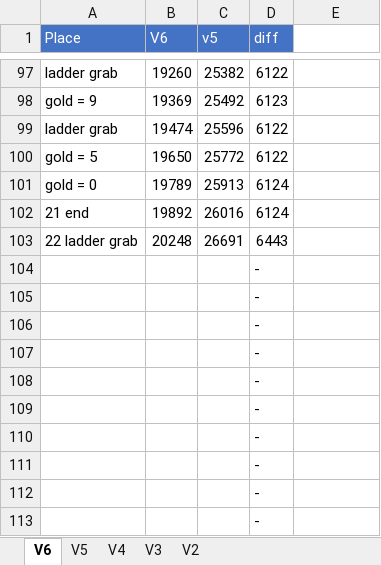
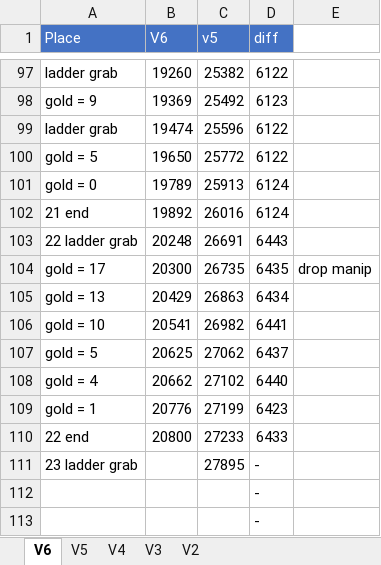
Before and after one commit to adelikat/tas, an Excel workbook: LodeRunner/compare.xlsx, sheet V6, drawn as a sheet; only a part is shown, gaps mark what is left out; values as stored, in another font and other column widths than the file's, no borders; removed rows and columns are numbered as before the commit, all else as after; the diff names each change by its address in the sheet, - before the commit and + after, or states it on an @@ line.

Commit message:
lode runner - level 22 done

```diff
--- a/LodeRunner/compare.xlsx (sheet V6)
+++ b/LodeRunner/compare.xlsx (sheet V6)
-row 104:  |  |  | -
-row 105:  |  |  | -
-row 106:  |  |  | -
-row 107:  |  |  | -
-row 108:  |  |  | -
-row 109:  |  |  | -
-row 110:  |  |  | -
-row 111:  |  |  | -
+row 104: gold = 17 | 20300 | 26735 | 6435 | drop manip
+row 105: gold = 13 | 20429 | 26863 | 6434
+row 106: gold = 10 | 20541 | 26982 | 6441
+row 107: gold = 5 | 20625 | 27062 | 6437
+row 108: gold = 4 | 20662 | 27102 | 6440
+row 109: gold = 1 | 20776 | 27199 | 6423
+row 110: 22 end | 20800 | 27233 | 6433
+row 111: 23 ladder grab |  | 27895 | -
```
Also changed, not shown: 1 other file.
